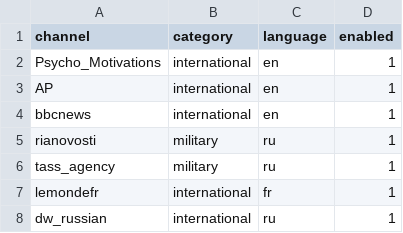
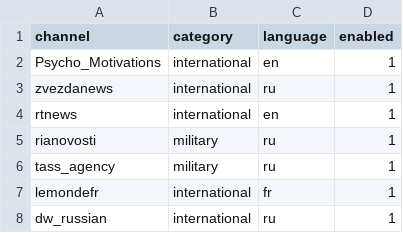
Before and after one commit to qjlxg/ws, a CSV file: channels.csv, drawn as a sheet.

Commit message:
Update channels.csv

```diff
--- a/channels.csv
+++ b/channels.csv
@@ -2,4 +2,4 @@ channel,category,language,enabled
 Psycho_Motivations,international,en,1
-AP,international,en,1
-bbcnews,international,en,1
+zvezdanews,international,ru,1
+rtnews,international,en,1
 rianovosti,military,ru,1
```
